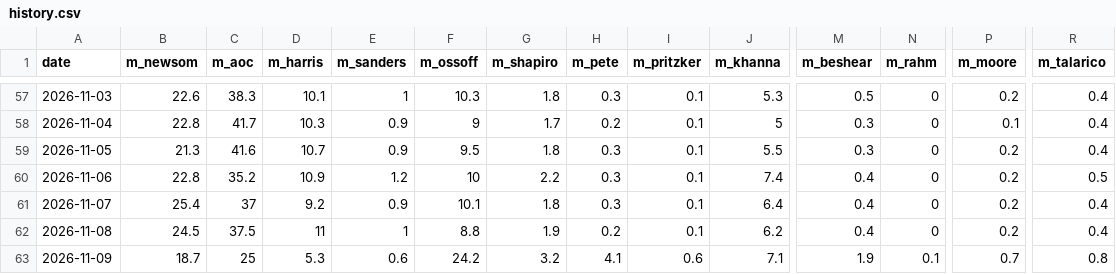
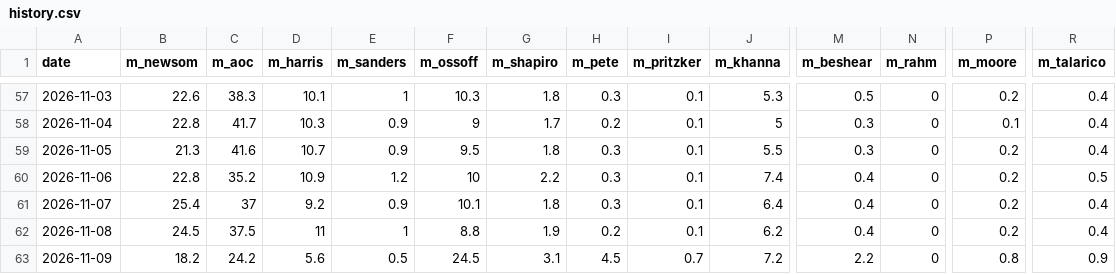
Before and after one commit to driscollglobe/2028-machine, a CSV file: history.csv, drawn as a sheet; only a part is shown, gaps mark what is left out; the diff covers the shown part only; the diff names each change by its address in the sheet, - before the commit and + after, or states it on an @@ line.

```diff
--- a/history.csv
+++ b/history.csv
-B63 (m_newsom): 18.7
+B63 (m_newsom): 18.2
-C63 (m_aoc): 25
+C63 (m_aoc): 24.2
-D63 (m_harris): 5.3
+D63 (m_harris): 5.6
-E63 (m_sanders): 0.6
+E63 (m_sanders): 0.5
-F63 (m_ossoff): 24.2
+F63 (m_ossoff): 24.5
-G63 (m_shapiro): 3.2
+G63 (m_shapiro): 3.1
-H63 (m_pete): 4.1
+H63 (m_pete): 4.5
-I63 (m_pritzker): 0.6
+I63 (m_pritzker): 0.7
-J63 (m_khanna): 7.1
+J63 (m_khanna): 7.2
-M63 (m_beshear): 1.9
+M63 (m_beshear): 2.2
-N63 (m_rahm): 0.1
+N63 (m_rahm): 0
-P63 (m_moore): 0.7
+P63 (m_moore): 0.8
-R63 (m_talarico): 0.8
+R63 (m_talarico): 0.9
```
Also changed, not shown: 14 edited cells elsewhere in this file, attention.csv, 30 other files.
